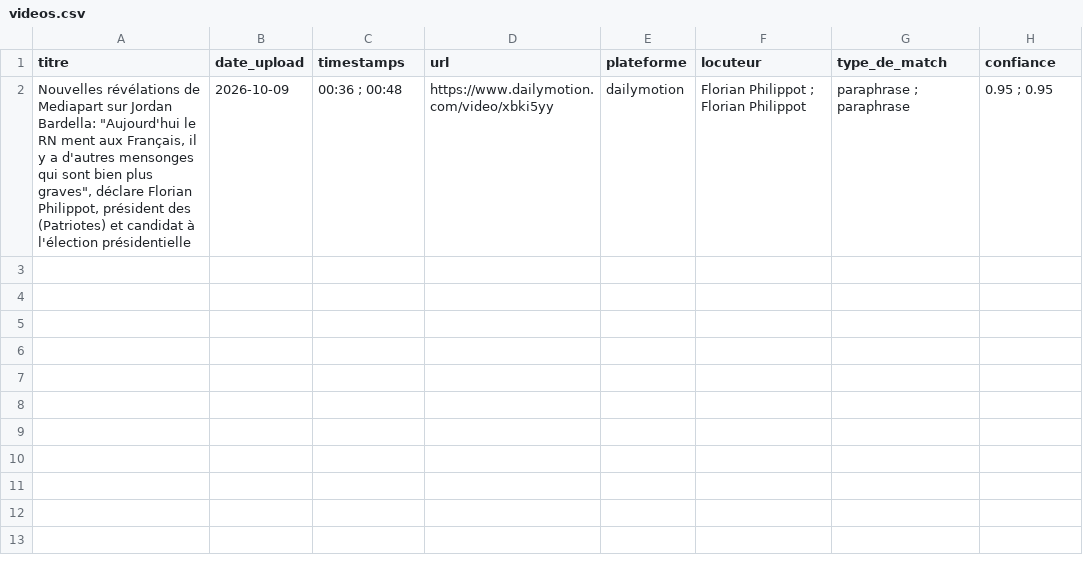
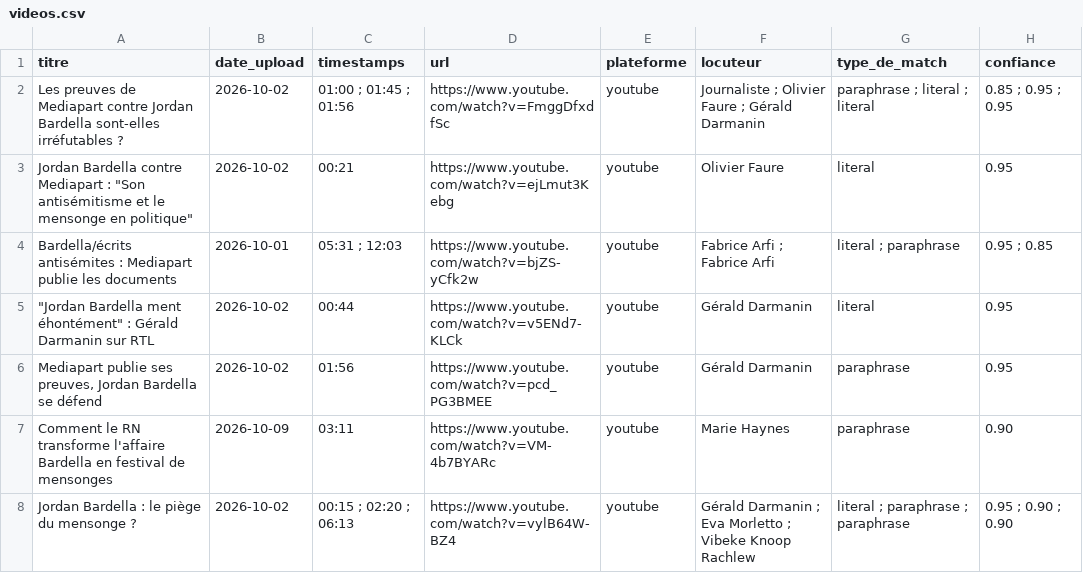
Before and after one commit to MaxMcNeil/Vid-o-presse-finder, a CSV file: results/jordan-bardella-bardella-dit-des-mensonges-et-promesses-inte/videos.csv, drawn as a sheet; removed rows and columns are numbered as before the commit, all else as after; the diff names each change by its address in the sheet, - before the commit and + after, or states it on an @@ line.

```diff
--- a/results/jordan-bardella-bardella-dit-des-mensonges-et-promesses-inte/videos.csv
+++ b/results/jordan-bardella-bardella-dit-des-mensonges-et-promesses-inte/videos.csv
-row 2: Nouvelles révélations de Mediapart sur Jordan Bardella: "Aujourd'hui le RN ment aux Français, il y a d'autres mensonges qui sont bien plus graves", déclare Florian Philippot, président des (Patriotes) et candidat à l'élection présidentielle | 2026-10-09 | 00:36 ; 00:48 | https://www.dailymotion.com/video/xbki5yy | dailymotion | Florian Philippot ; Florian Philippot | paraphrase ; paraphrase | 0.95 ; 0.95
+row 2: Les preuves de Mediapart contre Jordan Bardella sont-elles irréfutables ? | 2026-10-02 | 01:00 ; 01:45 ; 01:56 | https://www.youtube.com/watch?v=FmggDfxdfSc | youtube | Journaliste ; Olivier Faure ; Gérald Darmanin | paraphrase ; literal ; literal | 0.85 ; 0.95 ; 0.95
+row 3: Jordan Bardella contre Mediapart : "Son antisémitisme et le mensonge en politique" | 2026-10-02 | 00:21 | https://www.youtube.com/watch?v=ejLmut3Kebg | youtube | Olivier Faure | literal | 0.95
+row 4: Bardella/écrits antisémites : Mediapart publie les documents | 2026-10-01 | 05:31 ; 12:03 | https://www.youtube.com/watch?v=bjZS-yCfk2w | youtube | Fabrice Arfi ; Fabrice Arfi | literal ; paraphrase | 0.95 ; 0.85
+row 5: "Jordan Bardella ment éhontément" : Gérald Darmanin sur RTL | 2026-10-02 | 00:44 | https://www.youtube.com/watch?v=v5ENd7-KLCk | youtube | Gérald Darmanin | literal | 0.95
+row 6: Mediapart publie ses preuves, Jordan Bardella se défend | 2026-10-02 | 01:56 | https://www.youtube.com/watch?v=pcd_PG3BMEE | youtube | Gérald Darmanin | paraphrase | 0.95
+row 7: Comment le RN transforme l'affaire Bardella en festival de mensonges | 2026-10-09 | 03:11 | https://www.youtube.com/watch?v=VM-4b7BYARc | youtube | Marie Haynes | paraphrase | 0.90
+row 8: Jordan Bardella : le piège du mensonge ? | 2026-10-02 | 00:15 ; 02:20 ; 06:13 | https://www.youtube.com/watch?v=vylB64W-BZ4 | youtube | Gérald Darmanin ; Eva Morletto ; Vibeke Knoop Rachlew | literal ; paraphrase ; paraphrase | 0.95 ; 0.90 ; 0.90
```
Also changed, not shown: 2 other files.
